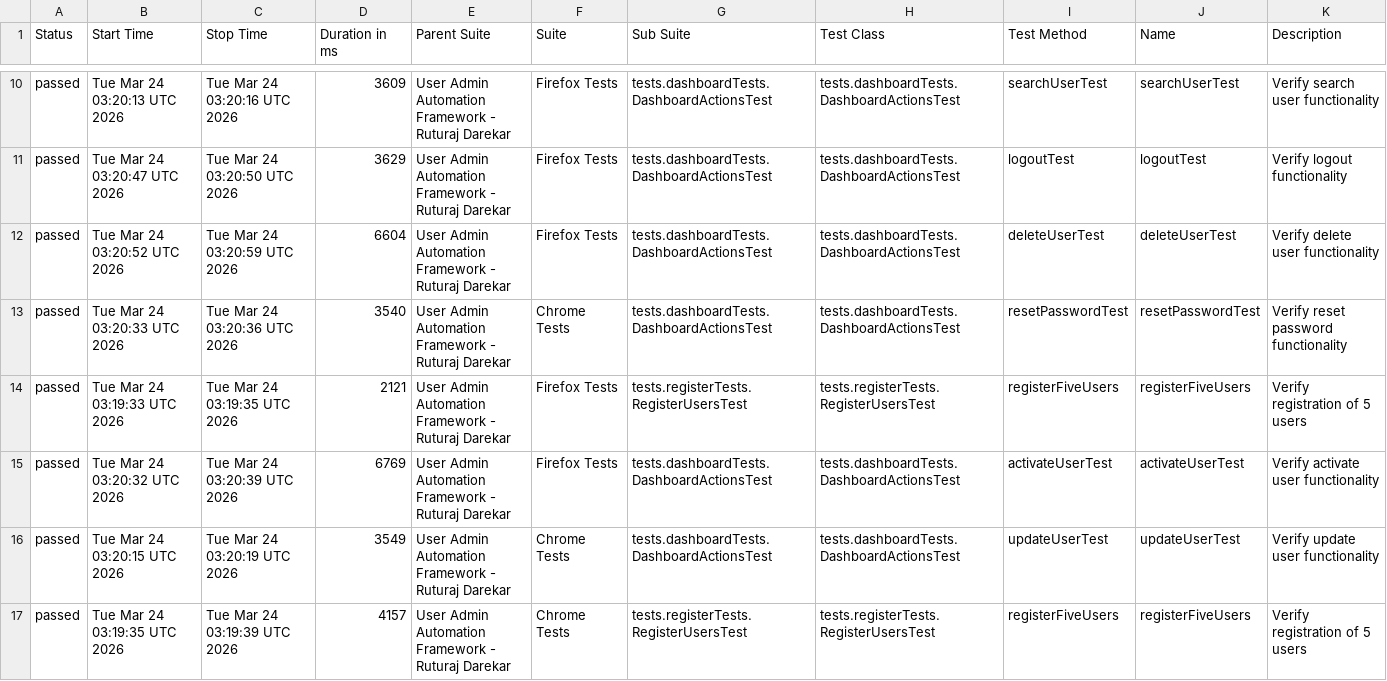
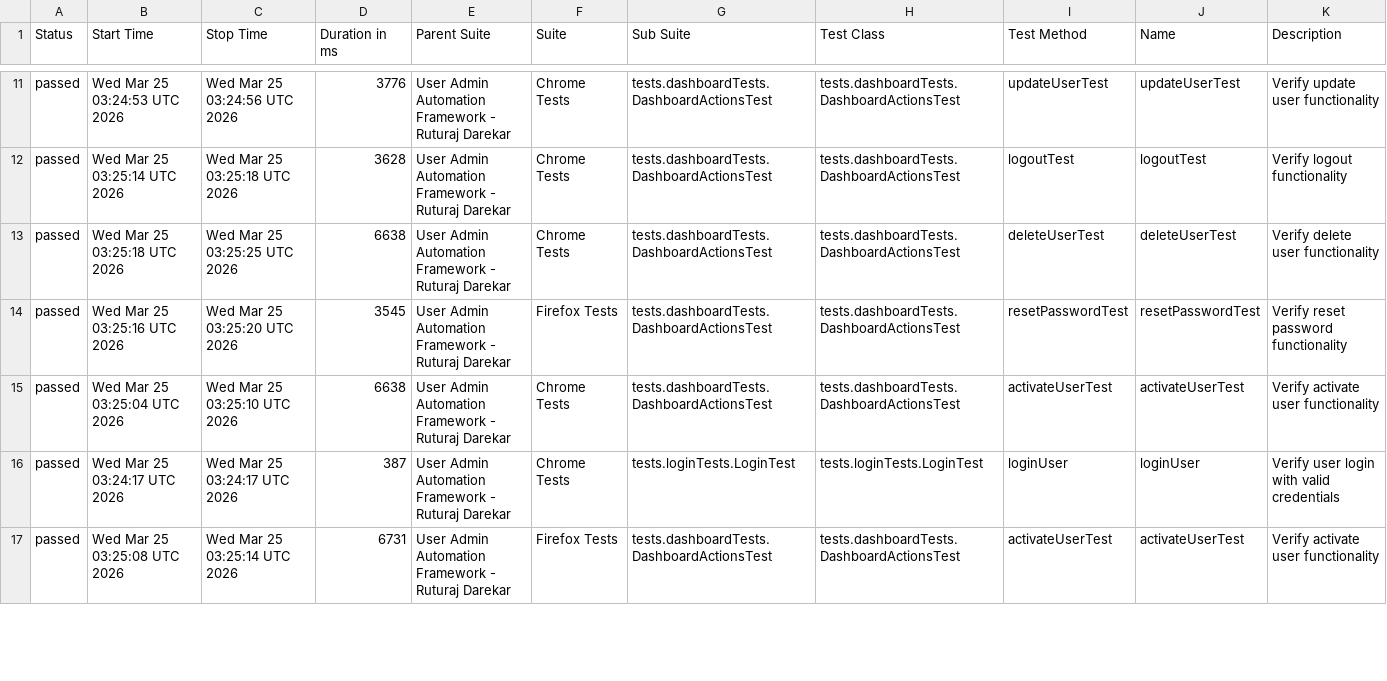
Before and after one commit to Ruturaj0861/user-admin-automation, a CSV file: data/suites.csv, drawn as a sheet; only a part is shown, gaps mark what is left out; the diff covers the shown part only.

```diff
--- a/data/suites.csv
+++ b/data/suites.csv
@@ -10,8 +11,7 @@
-"passed","Tue Mar 24 03:20:13 UTC 2026","Tue Mar 24 03:20:16 UTC 2026","3609","User Admin Automation Framework - Ruturaj Darekar","Firefox Tests","tests.dashboardTests.DashboardActionsTest","tests.dashboardTests.DashboardActionsTest","searchUserTest","searchUserTest","Verify search user functionality"
-"passed","Tue Mar 24 03:20:47 UTC 2026","Tue Mar 24 03:20:50 UTC 2026","3629","User Admin Automation Framework - Ruturaj Darekar","Firefox Tests","tests.dashboardTests.DashboardActionsTest","tests.dashboardTests.DashboardActionsTest","logoutTest","logoutTest","Verify logout functionality"
-"passed","Tue Mar 24 03:20:52 UTC 2026","Tue Mar 24 03:20:59 UTC 2026","6604","User Admin Automation Framework - Ruturaj Darekar","Firefox Tests","tests.dashboardTests.DashboardActionsTest","tests.dashboardTests.DashboardActionsTest","deleteUserTest","deleteUserTest","Verify delete user functionality"
-"passed","Tue Mar 24 03:20:33 UTC 2026","Tue Mar 24 03:20:36 UTC 2026","3540","User Admin Automation Framework - Ruturaj Darekar","Chrome Tests","tests.dashboardTests.DashboardActionsTest","tests.dashboardTests.DashboardActionsTest","resetPasswordTest","resetPasswordTest","Verify reset password functionality"
-"passed","Tue Mar 24 03:19:33 UTC 2026","Tue Mar 24 03:19:35 UTC 2026","2121","User Admin Automation Framework - Ruturaj Darekar","Firefox Tests","tests.registerTests.RegisterUsersTest","tests.registerTests.RegisterUsersTest","registerFiveUsers","registerFiveUsers","Verify registration of 5 users"
-"passed","Tue Mar 24 03:20:32 UTC 2026","Tue Mar 24 03:20:39 UTC 2026","6769","User Admin Automation Framework - Ruturaj Darekar","Firefox Tests","tests.dashboardTests.DashboardActionsTest","tests.dashboardTests.DashboardActionsTest","activateUserTest","activateUserTest","Verify activate user functionality"
-"passed","Tue Mar 24 03:20:15 UTC 2026","Tue Mar 24 03:20:19 UTC 2026","3549","User Admin Automation Framework - Ruturaj Darekar","Chrome Tests","tests.dashboardTests.DashboardActionsTest","tests.dashboardTests.DashboardActionsTest","updateUserTest","updateUserTest","Verify update user functionality"
-"passed","Tue Mar 24 03:19:35 UTC 2026","Tue Mar 24 03:19:39 UTC 2026","4157","User Admin Automation Framework - Ruturaj Darekar","Chrome Tests","tests.registerTests.RegisterUsersTest","tests.registerTests.RegisterUsersTest","registerFiveUsers","registerFiveUsers","Verify registration of 5 users"
+"passed","Wed Mar 25 03:24:53 UTC 2026","Wed Mar 25 03:24:56 UTC 2026","3776","User Admin Automation Framework - Ruturaj Darekar","Chrome Tests","tests.dashboardTests.DashboardActionsTest","tests.dashboardTests.DashboardActionsTest","updateUserTest","updateUserTest","Verify update user functionality"
+"passed","Wed Mar 25 03:25:14 UTC 2026","Wed Mar 25 03:25:18 UTC 2026","3628","User Admin Automation Framework - Ruturaj Darekar","Chrome Tests","tests.dashboardTests.DashboardActionsTest","tests.dashboardTests.DashboardActionsTest","logoutTest","logoutTest","Verify logout functionality"
+"passed","Wed Mar 25 03:25:18 UTC 2026","Wed Mar 25 03:25:25 UTC 2026","6638","User Admin Automation Framework - Ruturaj Darekar","Chrome Tests","tests.dashboardTests.DashboardActionsTest","tests.dashboardTests.DashboardActionsTest","deleteUserTest","deleteUserTest","Verify delete user functionality"
+"passed","Wed Mar 25 03:25:16 UTC 2026","Wed Mar 25 03:25:20 UTC 2026","3545","User Admin Automation Framework - Ruturaj Darekar","Firefox Tests","tests.dashboardTests.DashboardActionsTest","tests.dashboardTests.DashboardActionsTest","resetPasswordTest","resetPasswordTest","Verify reset password functionality"
+"passed","Wed Mar 25 03:25:04 UTC 2026","Wed Mar 25 03:25:10 UTC 2026","6638","User Admin Automation Framework - Ruturaj Darekar","Chrome Tests","tests.dashboardTests.DashboardActionsTest","tests.dashboardTests.DashboardActionsTest","activateUserTest","activateUserTest","Verify activate user functionality"
+"passed","Wed Mar 25 03:24:17 UTC 2026","Wed Mar 25 03:24:17 UTC 2026","387","User Admin Automation Framework - Ruturaj Darekar","Chrome Tests","tests.loginTests.LoginTest","tests.loginTests.LoginTest","loginUser","loginUser","Verify user login with valid credentials"
+"passed","Wed Mar 25 03:25:08 UTC 2026","Wed Mar 25 03:25:14 UTC 2026","6731","User Admin Automation Framework - Ruturaj Darekar","Firefox Tests","tests.dashboardTests.DashboardActionsTest","tests.dashboardTests.DashboardActionsTest","activateUserTest","activateUserTest","Verify activate user functionality"
```
Also changed, not shown: 1 added row and 78 edited cells elsewhere in this file, data/behaviors.csv, 54 other files.
